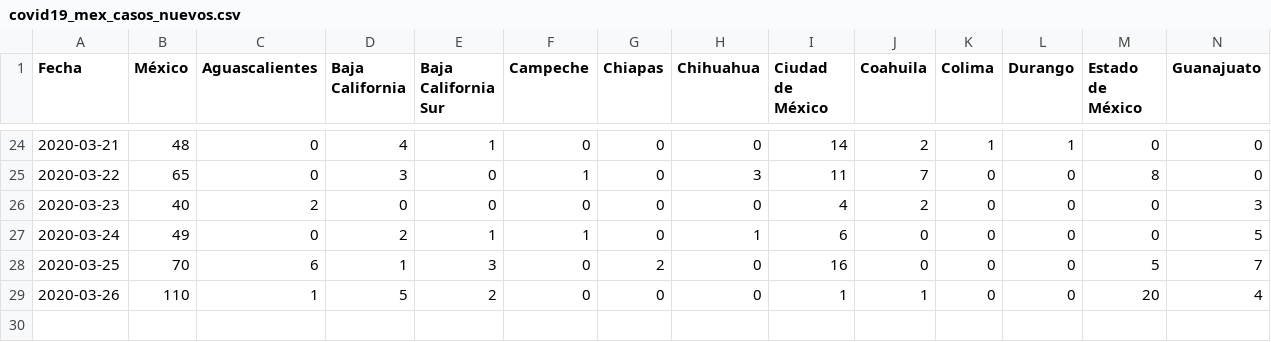
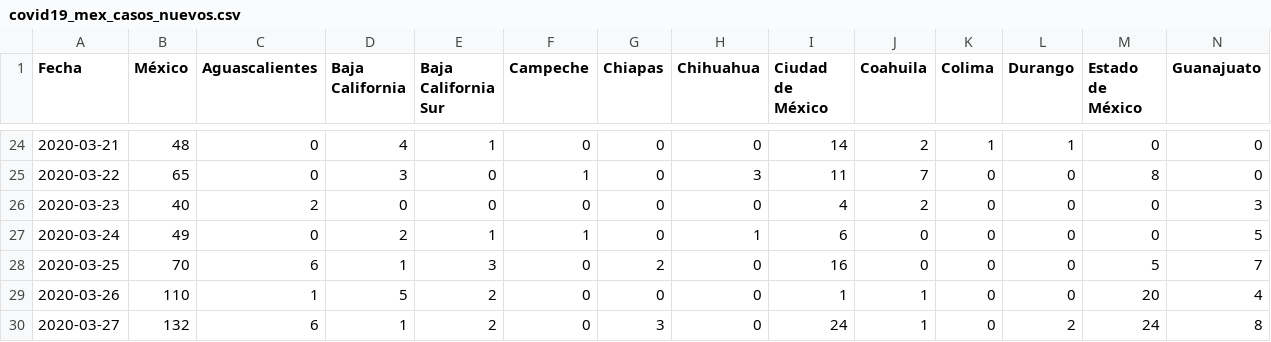
Before and after one commit to LeonardoCastro/COVID19-Mexico, a CSV file: data/series_tiempo/covid19_mex_casos_nuevos.csv, drawn as a sheet; only a part is shown, gaps mark what is left out; rows hold the shown columns only; the diff names each change by its address in the sheet, - before the commit and + after, or states it on an @@ line.

```diff
--- a/data/series_tiempo/covid19_mex_casos_nuevos.csv
+++ b/data/series_tiempo/covid19_mex_casos_nuevos.csv
+row 30: 2020-03-27 | 132 | 6 | 1 | 2 | 0 | 3 | 0 | 24 | 1 | 0 | 2 | 24 | 8
```
Also changed, not shown: data/series_tiempo/covid19_mex_casos_activos.csv, data/series_tiempo/covid19_mex_casos_totales.csv, 5 other files.
